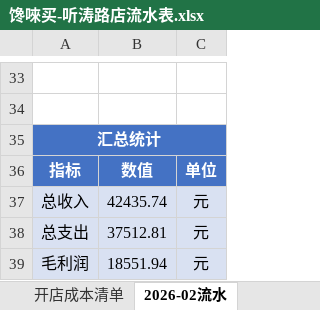
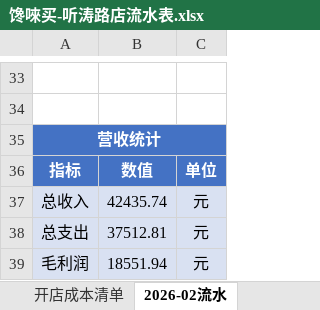
Before and after one commit to OldChicken/ChanWeiMai, an Excel workbook: 财务与流水/馋唻买-听涛路店流水表.xlsx, sheet 2026-02流水, drawn as a sheet; only a part is shown, gaps mark what is left out; values as stored, in another font and other column widths than the file's, no borders; table styles not drawn; the diff names each change by its address in the sheet, - before the commit and + after, or states it on an @@ line.

Commit message:
fix：更新

```diff
--- a/财务与流水/馋唻买-听涛路店流水表.xlsx (sheet 2026-02流水)
+++ b/财务与流水/馋唻买-听涛路店流水表.xlsx (sheet 2026-02流水)
-A35: 汇总统计
+A35: 营收统计
```
